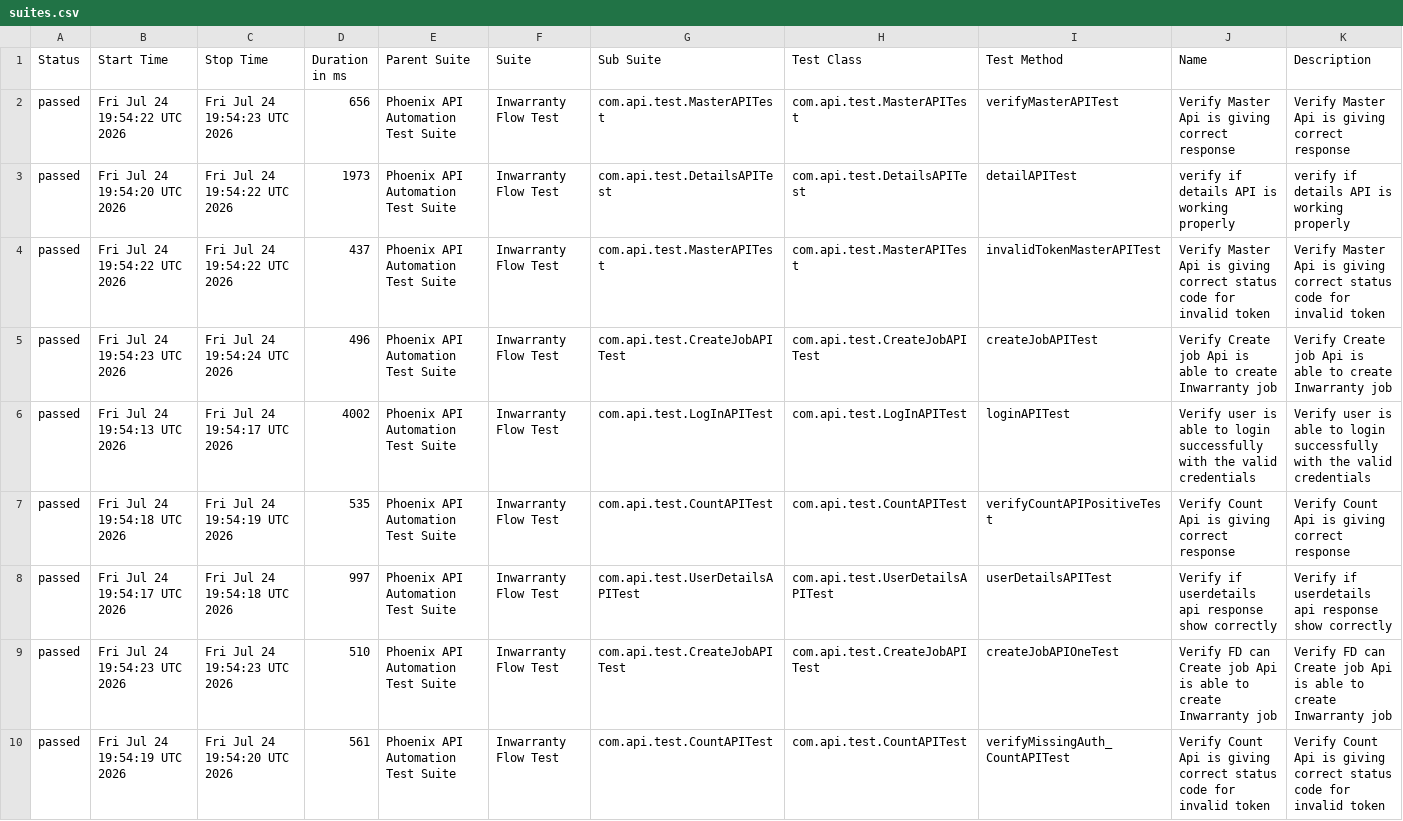
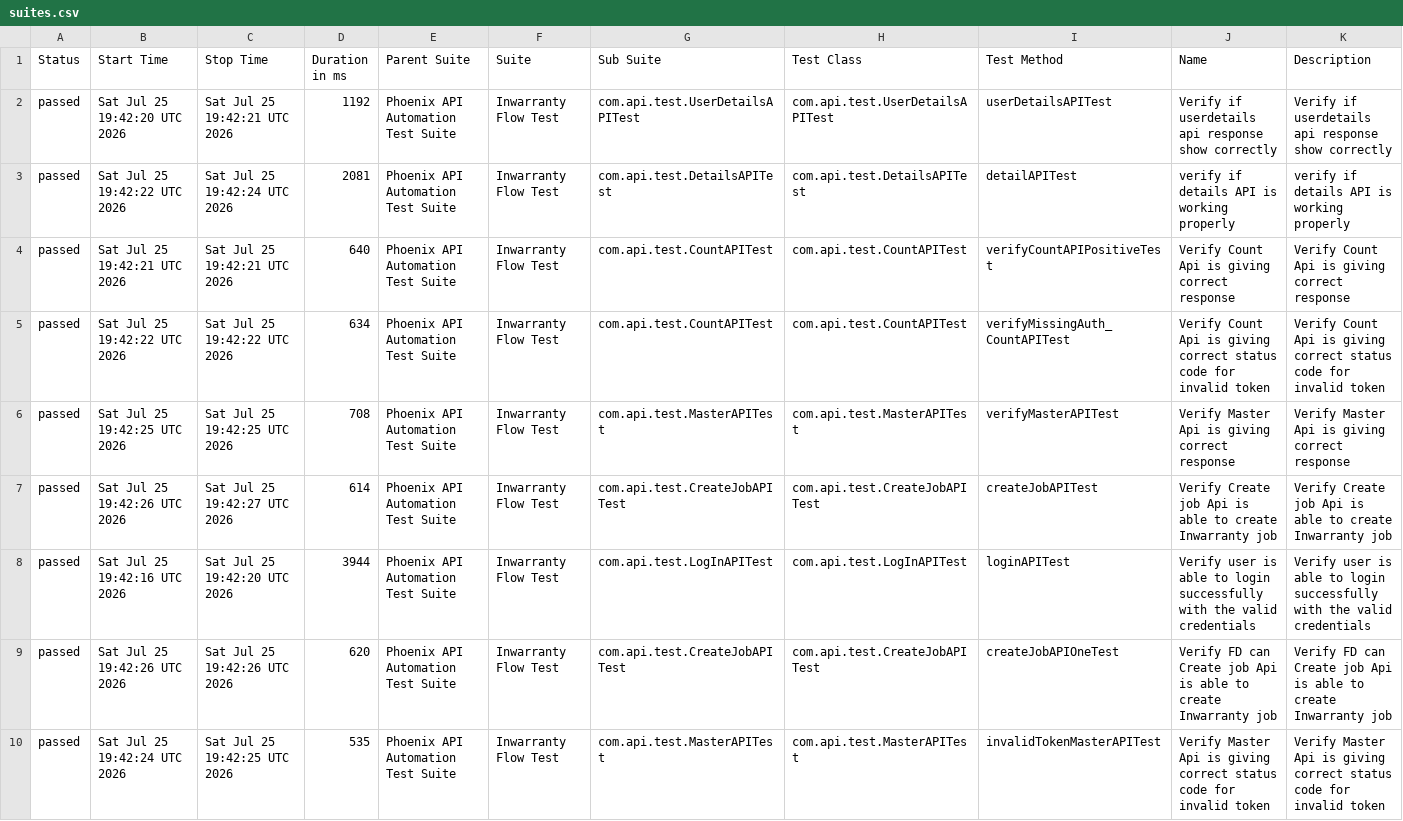
Before and after one commit to sailesh123kumar/PhoenixTestAutomationFramework, a CSV file: data/suites.csv, drawn as a sheet; removed rows and columns are numbered as before the commit, all else as after; the diff names each change by its address in the sheet, - before the commit and + after, or states it on an @@ line.

```diff
--- a/data/suites.csv
+++ b/data/suites.csv
-B2 (Start Time): Fri Jul 24 19:54:22 UTC 2026
+B2 (Start Time): Sat Jul 25 19:42:20 UTC 2026
-C2 (Stop Time): Fri Jul 24 19:54:23 UTC 2026
+C2 (Stop Time): Sat Jul 25 19:42:21 UTC 2026
-D2 (Duration in ms): 656
+D2 (Duration in ms): 1192
-G2 (Sub Suite): com.api.test.MasterAPITest
+G2 (Sub Suite): com.api.test.UserDetailsAPITest
-H2 (Test Class): com.api.test.MasterAPITest
+H2 (Test Class): com.api.test.UserDetailsAPITest
-I2 (Test Method): verifyMasterAPITest
+I2 (Test Method): userDetailsAPITest
-J2 (Name): Verify Master Api is giving correct response
+J2 (Name): Verify if userdetails api response show correctly
-K2 (Description): Verify Master Api is giving correct response
+K2 (Description): Verify if userdetails api response show correctly
-B3 (Start Time): Fri Jul 24 19:54:20 UTC 2026
+B3 (Start Time): Sat Jul 25 19:42:22 UTC 2026
-C3 (Stop Time): Fri Jul 24 19:54:22 UTC 2026
+C3 (Stop Time): Sat Jul 25 19:42:24 UTC 2026
-D3 (Duration in ms): 1973
+D3 (Duration in ms): 2081
+row 4: passed | Sat Jul 25 19:42:21 UTC 2026 | Sat Jul 25 19:42:21 UTC 2026 | 640 | Phoenix API Automation Test Suite | Inwarranty Flow Test | com.api.test.CountAPITest | com.api.test.CountAPITest | verifyCountAPIPositiveTest | Verify Count Api is giving correct response | Verify Count Api is giving correct response
+row 5: passed | Sat Jul 25 19:42:22 UTC 2026 | Sat Jul 25 19:42:22 UTC 2026 | 634 | Phoenix API Automation Test Suite | Inwarranty Flow Test | com.api.test.CountAPITest | com.api.test.CountAPITest | verifyMissingAuth_CountAPITest | Verify Count Api is giving correct status code for invalid token | Verify Count Api is giving correct status code for invalid token
-B6 (Start Time): Fri Jul 24 19:54:22 UTC 2026
+B6 (Start Time): Sat Jul 25 19:42:25 UTC 2026
-C6 (Stop Time): Fri Jul 24 19:54:22 UTC 2026
+C6 (Stop Time): Sat Jul 25 19:42:25 UTC 2026
-D6 (Duration in ms): 437
+D6 (Duration in ms): 708
-I6 (Test Method): invalidTokenMasterAPITest
+I6 (Test Method): verifyMasterAPITest
-J6 (Name): …giving correct status code for invalid token
+J6 (Name): …giving correct response
-K6 (Description): …giving correct status code for invalid token
+K6 (Description): …giving correct response
-B7 (Start Time): Fri Jul 24 19:54:23 UTC 2026
+B7 (Start Time): Sat Jul 25 19:42:26 UTC 2026
-C7 (Stop Time): Fri Jul 24 19:54:24 UTC 2026
+C7 (Stop Time): Sat Jul 25 19:42:27 UTC 2026
-D7 (Duration in ms): 496
+D7 (Duration in ms): 614
-B8 (Start Time): Fri Jul 24 19:54:13 UTC 2026
+B8 (Start Time): Sat Jul 25 19:42:16 UTC 2026
-C8 (Stop Time): Fri Jul 24 19:54:17 UTC 2026
+C8 (Stop Time): Sat Jul 25 19:42:20 UTC 2026
-D8 (Duration in ms): 4002
+D8 (Duration in ms): 3944
-row 7: passed | Fri Jul 24 19:54:18 UTC 2026 | Fri Jul 24 19:54:19 UTC 2026 | 535 | Phoenix API Automation Test Suite | Inwarranty Flow Test | com.api.test.CountAPITest | com.api.test.CountAPITest | verifyCountAPIPositiveTest | Verify Count Api is giving correct response | Verify Count Api is giving correct response
-row 8: passed | Fri Jul 24 19:54:17 UTC 2026 | Fri Jul 24 19:54:18 UTC 2026 | 997 | Phoenix API Automation Test Suite | Inwarranty Flow Test | com.api.test.UserDetailsAPITest | com.api.test.UserDetailsAPITest | userDetailsAPITest | Verify if userdetails api response show correctly | Verify if userdetails api response show correctly
-B9 (Start Time): Fri Jul 24 19:54:23 UTC 2026
+B9 (Start Time): Sat Jul 25 19:42:26 UTC 2026
-C9 (Stop Time): Fri Jul 24 19:54:23 UTC 2026
+C9 (Stop Time): Sat Jul 25 19:42:26 UTC 2026
-D9 (Duration in ms): 510
+D9 (Duration in ms): 620
-B10 (Start Time): Fri Jul 24 19:54:19 UTC 2026
+B10 (Start Time): Sat Jul 25 19:42:24 UTC 2026
-C10 (Stop Time): Fri Jul 24 19:54:20 UTC 2026
+C10 (Stop Time): Sat Jul 25 19:42:25 UTC 2026
-D10 (Duration in ms): 561
+D10 (Duration in ms): 535
-G10 (Sub Suite): com.api.test.CountAPITest
+G10 (Sub Suite): com.api.test.MasterAPITest
-H10 (Test Class): com.api.test.CountAPITest
+H10 (Test Class): com.api.test.MasterAPITest
-I10 (Test Method): verifyMissingAuth_CountAPITest
+I10 (Test Method): invalidTokenMasterAPITest
-J10 (Name): Verify Count Api is…
+J10 (Name): Verify Master Api is…
-K10 (Description): Verify Count Api is…
+K10 (Description): Verify Master Api is…
```
Also changed, not shown: data/behaviors.csv, 47 other files.
